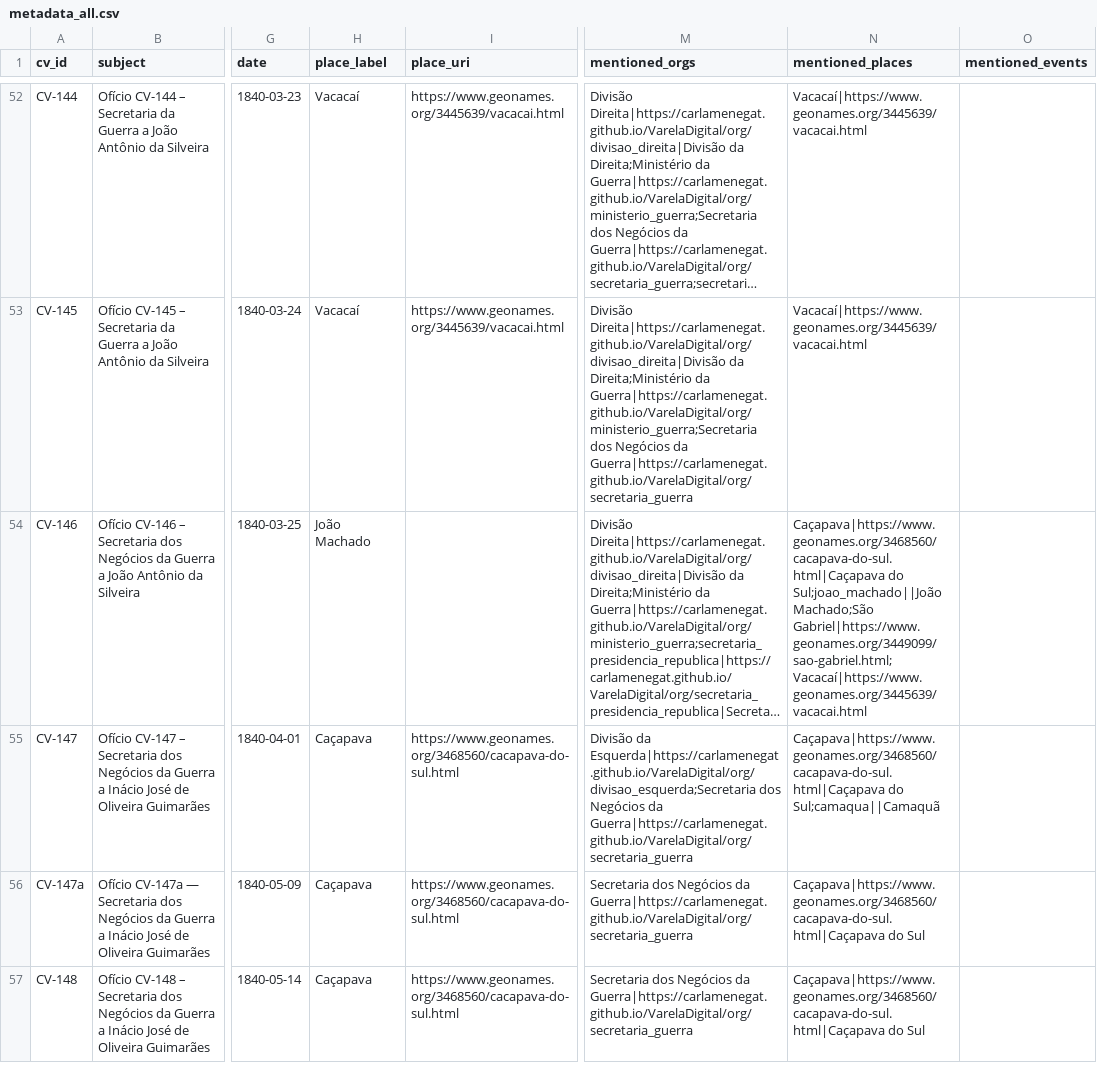
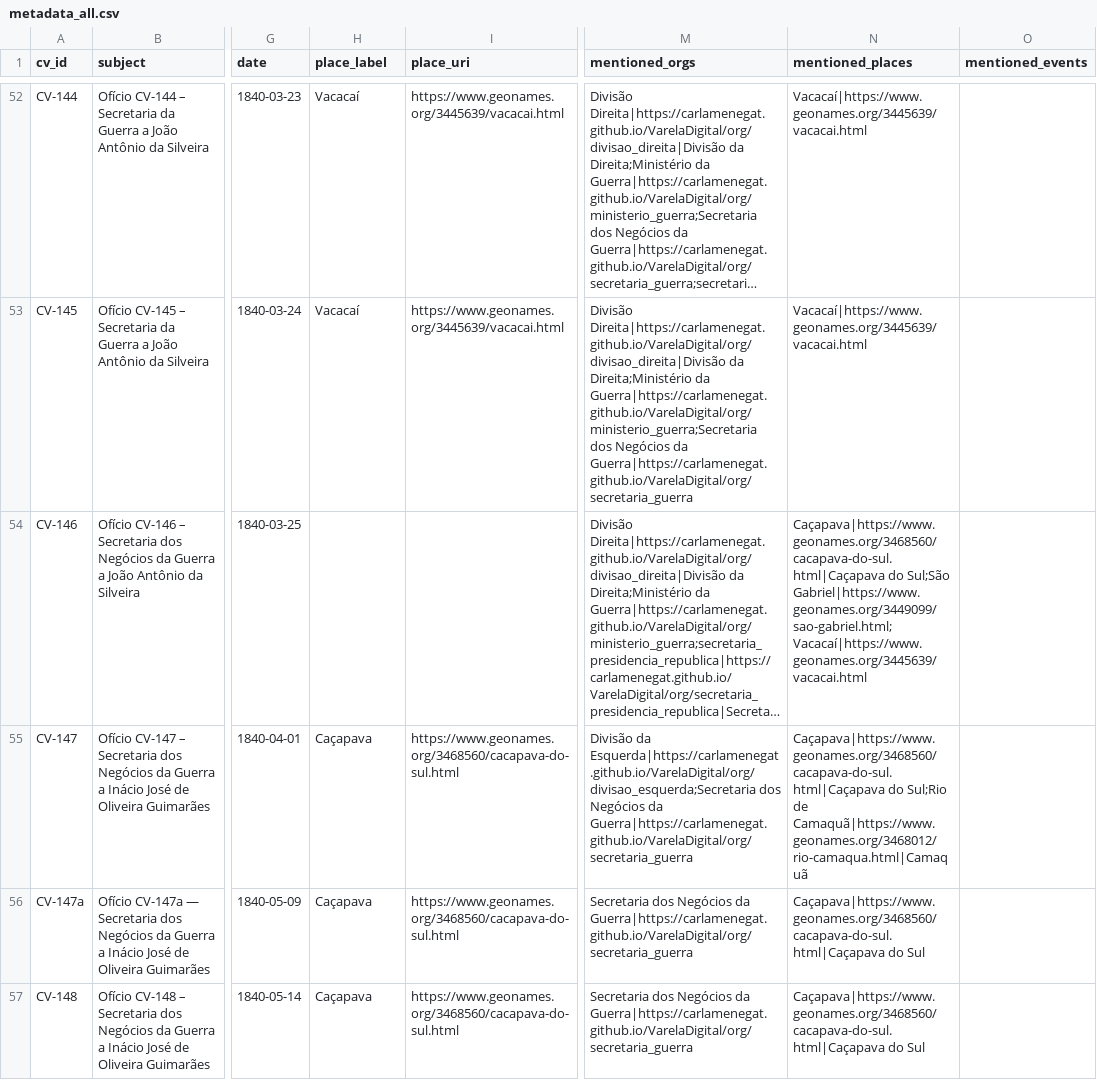
Before and after one commit to CarlaMenegat/VarelaDigital, a CSV file: data/metadata/metadata_all.csv, drawn as a sheet; only a part is shown, gaps mark what is left out; long unchanged cells end in …; the diff covers the shown part only; the diff names each change by its address in the sheet, - before the commit and + after, or states it on an @@ line.

```diff
--- a/data/metadata/metadata_all.csv
+++ b/data/metadata/metadata_all.csv
-H54 (place_label): João Machado
+H54 (place_label): (empty)
-N54 (mentioned_places): Caçapava|https://www.geonames.org/3468560/cacapava-do-sul.html|Caçapava do Sul;joao_machado||João Machado;São Gabriel|https://www.geonames.org/3449099/sao-gabriel.html;Vacacaí|https://www.geonames.org/3445639/vacacai.html
+N54 (mentioned_places): Caçapava|https://www.geonames.org/3468560/cacapava-do-sul.html|Caçapava do Sul;São Gabriel|https://www.geonames.org/3449099/sao-gabriel.html;Vacacaí|https://www.geonames.org/3445639/vacacai.html
-N55 (mentioned_places): Caçapava|https://www.geonames.org/3468560/cacapava-do-sul.html|Caçapava do Sul;camaqua||Camaquã
+N55 (mentioned_places): Caçapava|https://www.geonames.org/3468560/cacapava-do-sul.html|Caçapava do Sul;Rio de Camaquã|https://www.geonames.org/3468012/rio-camaqua.html|Camaquã
```
Also changed, not shown: 68 edited cells elsewhere in this file, 51 other files.
